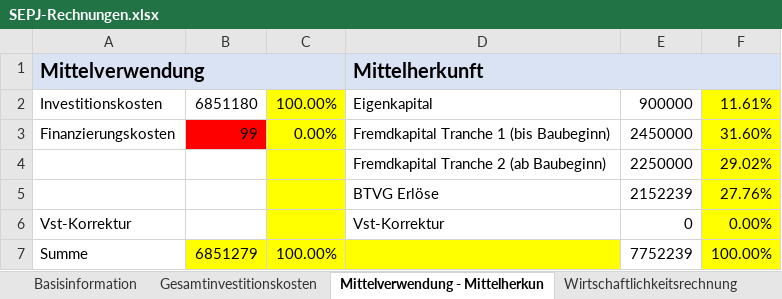
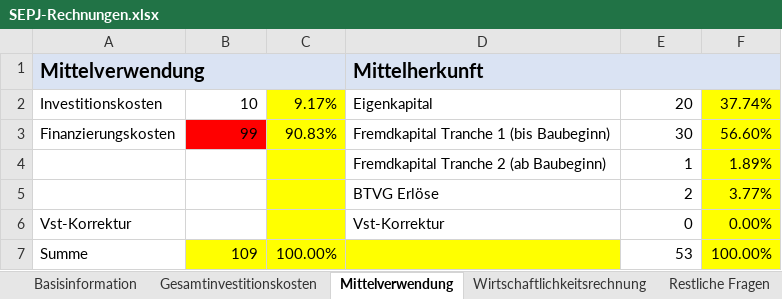
Before and after one commit to wi21b085/FinancingTool, an Excel workbook: src/main/resources/com/example/financingtool/SEPJ-Rechnungen.xlsx, sheet Mittelverwendung, drawn as a sheet; values as stored, in another font and other column widths than the file's, no borders; removed rows and columns are numbered as before the commit, all else as after; the diff names each change by its address in the sheet, - before the commit and + after, or states it on an @@ line.

```diff
--- a/src/main/resources/com/example/financingtool/SEPJ-Rechnungen.xlsx (sheet Mittelverwendung)
+++ b/src/main/resources/com/example/financingtool/SEPJ-Rechnungen.xlsx (sheet Mittelverwendung)
-sheet tab: Mittelverwendung - Mittelherkun
+sheet tab: Mittelverwendung
-B2: 6851180
+B2: 10
-C2: 100.00%
+C2: 9.17%
-E2: 900000
+E2: 20
-F2: 11.61%
+F2: 37.74%
-C3: 0.00%
+C3: 90.83%
-E3: 2450000
+E3: 30
-F3: 31.60%
+F3: 56.60%
-row 4:  |  |  | Fremdkapital Tranche 2 (ab Baubeginn) | 2250000 | 29.02%
-row 5:  |  |  | BTVG Erlöse | 2152239 | 27.76%
+row 4:  |  |  | Fremdkapital Tranche 2 (ab Baubeginn) | 1 | 1.89%
+row 5:  |  |  | BTVG Erlöse | 2 | 3.77%
-B7: 6851279
+B7: 109
-E7: 7752239
+E7: 53
```
Also changed, not shown: sheet Gesamtinvestitionskosten, sheet Wirtschaftlichkeitsrechnung, Ausgabe.xlsx, 16 other files.
